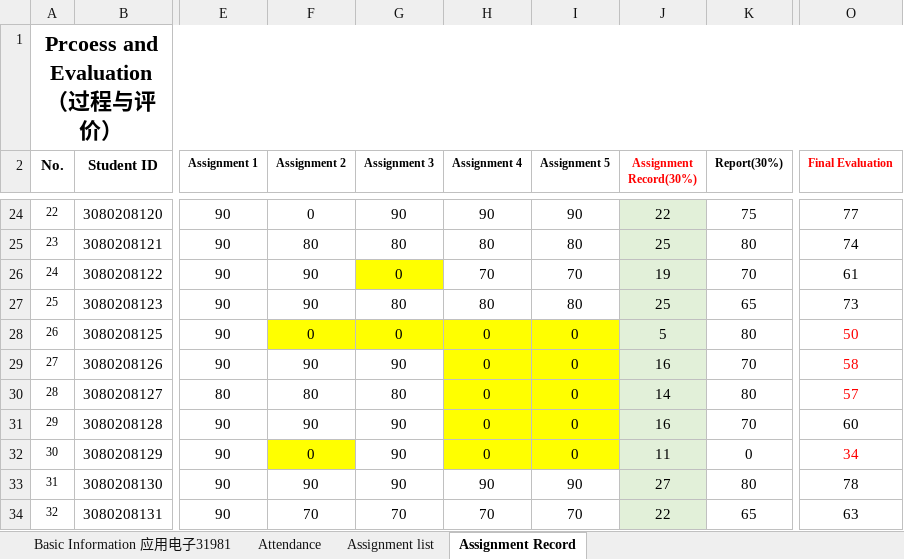
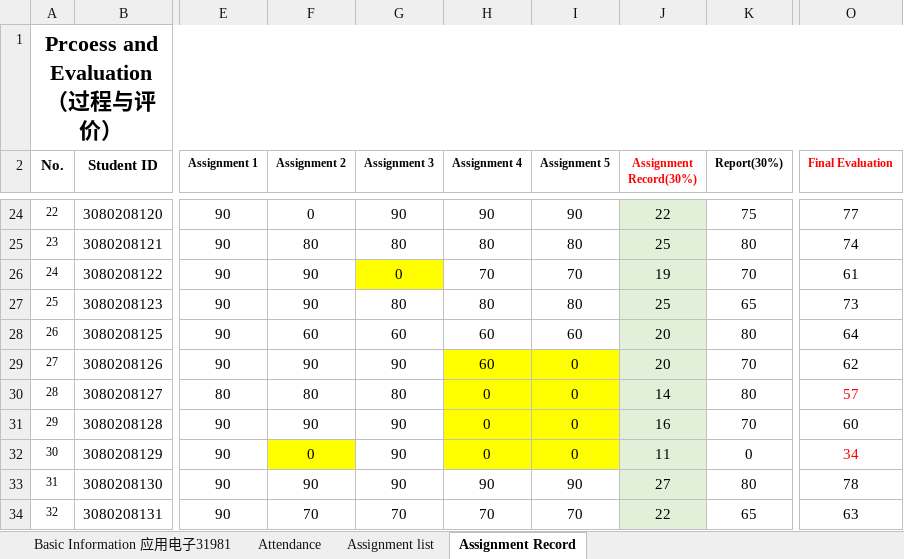
Before and after one commit to radiomanyi/Arduino-Tutorial, an Excel workbook: Arduino ProgrammingCourses Arrangement 应用电子32081.xlsx, sheet Assignment Record, drawn as a sheet; only a part is shown, gaps mark what is left out; values as stored, in another font and other column widths than the file's, no borders; the diff names each change by its address in the sheet, - before the commit and + after, or states it on an @@ line.

```diff
--- a/Arduino ProgrammingCourses Arrangement 应用电子32081.xlsx (sheet Assignment Record)
+++ b/Arduino ProgrammingCourses Arrangement 应用电子32081.xlsx (sheet Assignment Record)
-F28 (Assignment 2): 0
+F28 (Assignment 2): 60
-F28:I28 fill: #FFFF00
+F28:I28 fill: none
-G28 (Assignment 3): 0
+G28 (Assignment 3): 60
-H28:H29 (Assignment 4): 0
+H28:H29 (Assignment 4): 60
-I28 (Assignment 5): 0
+I28 (Assignment 5): 60
-J28 (Assignment Record(30%)): 5
+J28 (Assignment Record(30%)): 20
-O28 (Final Evaluation): 50
+O28 (Final Evaluation): 64
-O28:O29 text colour: #FF0000
+O28:O29 text colour: black
-J29 (Assignment Record(30%)): 16
+J29 (Assignment Record(30%)): 20
-O29 (Final Evaluation): 58
+O29 (Final Evaluation): 62
```
Also changed, not shown: sheet Assignment list, 1 other file.
